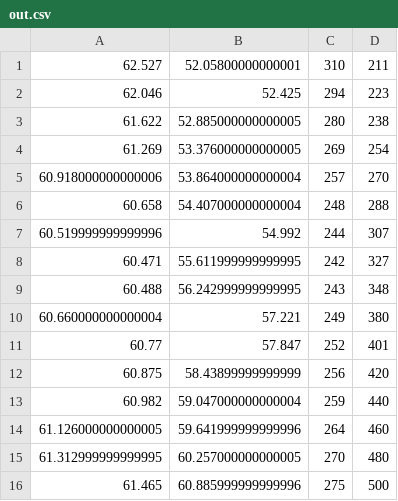
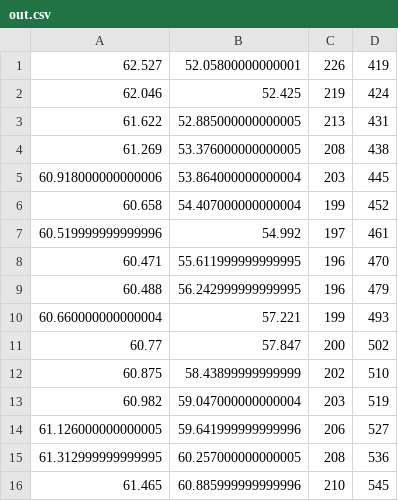
Before and after one commit to Aycrith/WowNewCombo, a CSV file: BlazorServer/out.csv, drawn as a sheet; only a part is shown; the diff covers the shown part only.

```diff
--- a/BlazorServer/out.csv
+++ b/BlazorServer/out.csv
@@ -1,16 +1,16 @@
-62.527,52.05800000000001,310,211
-62.046,52.425,294,223
-61.622,52.885000000000005,280,238
-61.269,53.376000000000005,269,254
-60.918000000000006,53.864000000000004,257,270
-60.658,54.407000000000004,248,288
-60.519999999999996,54.992,244,307
-60.471,55.611999999999995,242,327
-60.488,56.242999999999995,243,348
-60.660000000000004,57.221,249,380
-60.77,57.847,252,401
-60.875,58.43899999999999,256,420
-60.982,59.047000000000004,259,440
-61.126000000000005,59.641999999999996,264,460
-61.312999999999995,60.257000000000005,270,480
-61.465,60.885999999999996,275,500
+62.527,52.05800000000001,226,419
+62.046,52.425,219,424
+61.622,52.885000000000005,213,431
+61.269,53.376000000000005,208,438
+60.918000000000006,53.864000000000004,203,445
+60.658,54.407000000000004,199,452
+60.519999999999996,54.992,197,461
+60.471,55.611999999999995,196,470
+60.488,56.242999999999995,196,479
+60.660000000000004,57.221,199,493
+60.77,57.847,200,502
+60.875,58.43899999999999,202,510
+60.982,59.047000000000004,203,519
+61.126000000000005,59.641999999999996,206,527
+61.312999999999995,60.257000000000005,208,536
+61.465,60.885999999999996,210,545
```
Also changed, not shown: 109 edited cells elsewhere in this file, 20 other files.
